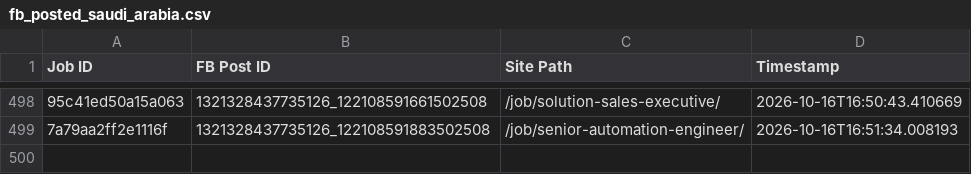
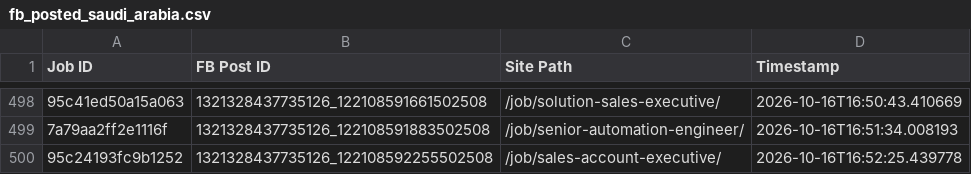
Before and after one commit to paulinepule2000/sa-sm, a CSV file: fb_posted_saudi_arabia.csv, drawn as a sheet; only a part is shown, gaps mark what is left out; the diff names each change by its address in the sheet, - before the commit and + after, or states it on an @@ line.

```diff
--- a/fb_posted_saudi_arabia.csv
+++ b/fb_posted_saudi_arabia.csv
+row 500: 95c24193fc9b1252 | 1321328437735126_122108592255502508 | /job/sales-account-executive/ | 2026-10-16T16:52:25.439778
```
